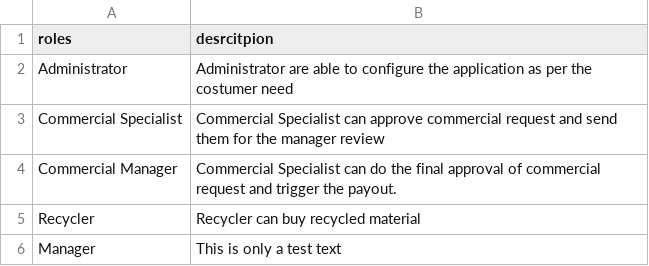
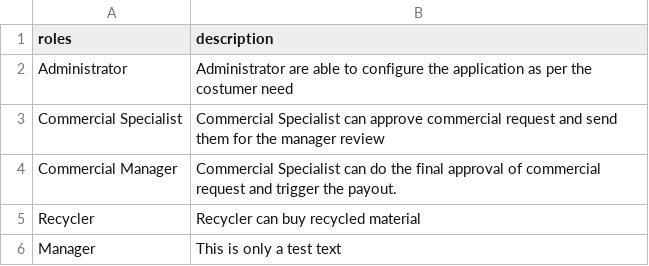
Before and after one commit to eclipse-tractusx/portal-frontend, a CSV file: cx-portal/public/app-provider-role-upload-example.csv (was cx-portal/public/AppProvider-example-role-upload-file.csv), drawn as a sheet.

Commit message:
translations added

```diff
--- a/cx-portal/public/AppProvider-example-role-upload-file.csv
+++ b/cx-portal/public/app-provider-role-upload-example.csv
@@ -1,2 +1,2 @@
-roles;desrcitpion
+roles;description
 Administrator;Administrator are able to configure the application as per the costumer need
```
Also changed, not shown: 3 other files.
